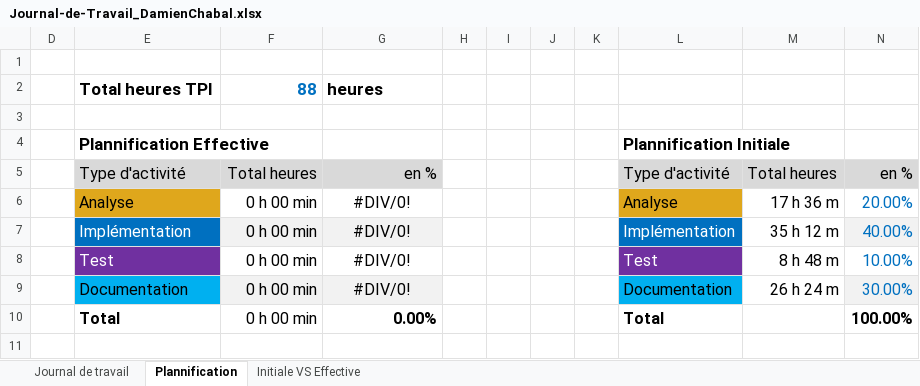
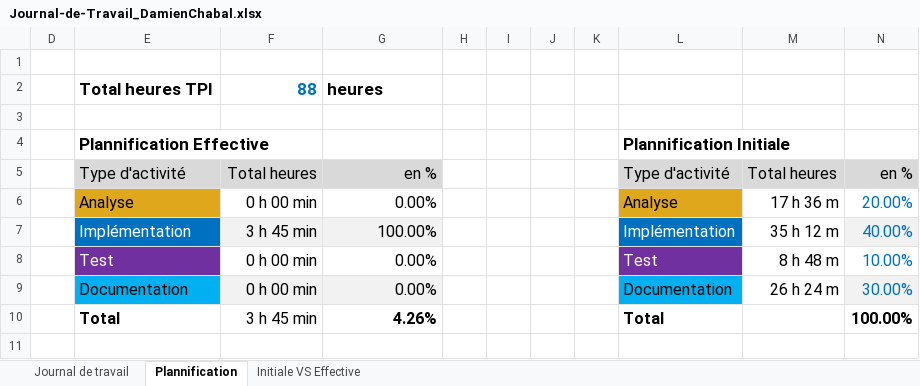
Before and after one commit to Damien-16/P_AppMobile, an Excel workbook: Journal-de-Travail_DamienChabal.xlsx, sheet Plannification, drawn as a sheet; values as stored, in another font and other column widths than the file's, no borders; charts and pictures not drawn; the diff names each change by its address in the sheet, - before the commit and + after, or states it on an @@ line.

```diff
--- a/Journal-de-Travail_DamienChabal.xlsx (sheet Plannification)
+++ b/Journal-de-Travail_DamienChabal.xlsx (sheet Plannification)
-G6: #DIV/0!
+G6: 0.00%
-G6:G9 alignment: center
+G6:G9 alignment: right
-F7: 0 h 00 min
+F7: 3 h 45 min
-G7: #DIV/0!
+G7: 100.00%
-G8:G9: #DIV/0!
+G8:G9: 0.00%
-F10: 0 h 00 min
+F10: 3 h 45 min
-G10: 0.00%
+G10: 4.26%
```
Also changed, not shown: sheet Journal de travail, hidden cells, charts or pictures, 6 other files.
